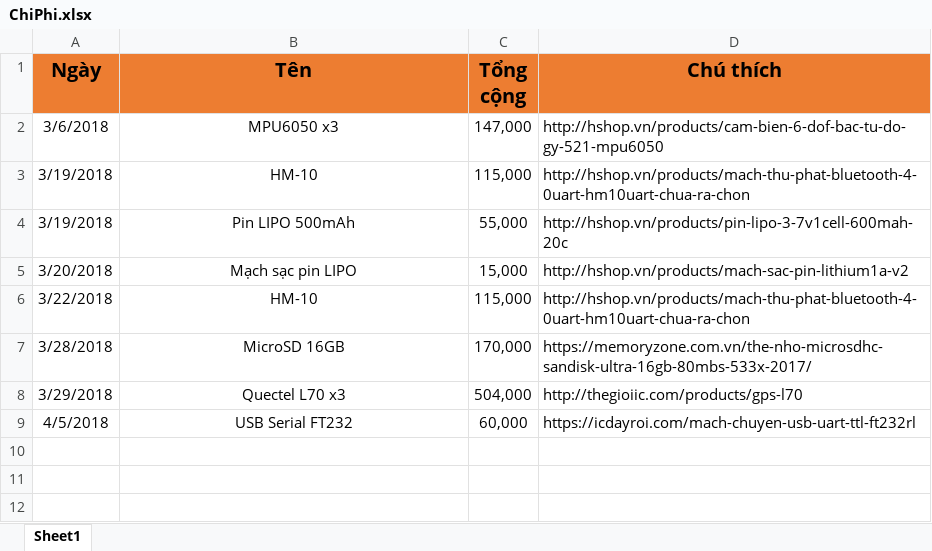
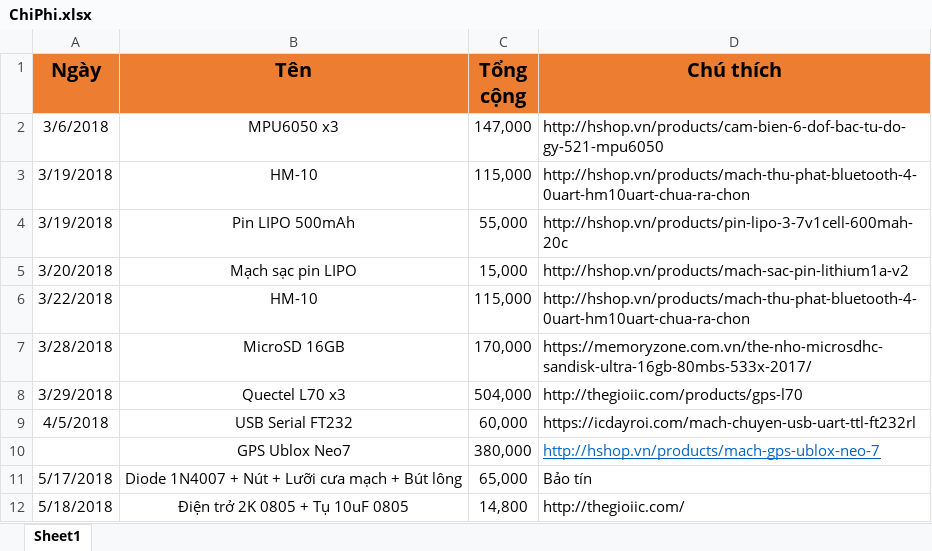
Before and after one commit to nguyenmanhthao996tn/Project2-IndoorPositioningMethods, an Excel workbook: Documents/Cost/ChiPhi.xlsx, sheet Sheet1, drawn as a sheet; values as stored, in another font and other column widths than the file's, no borders; the diff names each change by its address in the sheet, - before the commit and + after, or states it on an @@ line.

Commit message:
Update: chi phi mua do lam mach LoRa

```diff
--- a/Documents/Cost/ChiPhi.xlsx (sheet Sheet1)
+++ b/Documents/Cost/ChiPhi.xlsx (sheet Sheet1)
+row 10:  | GPS Ublox Neo7 | 380,000 | http://hshop.vn/products/mach-gps-ublox-neo-7
+row 11: 5/17/2018 | Diode 1N4007 + Nút + Lưỡi cưa mạch + Bút lông | 65,000 | Bảo tín
+row 12: 5/18/2018 | Điện trở 2K 0805 + Tụ 10uF 0805 | 14,800 | http://thegioiic.com/
```
